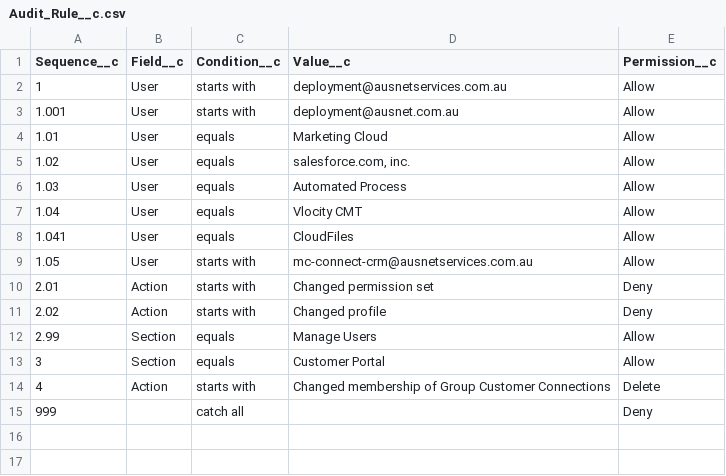
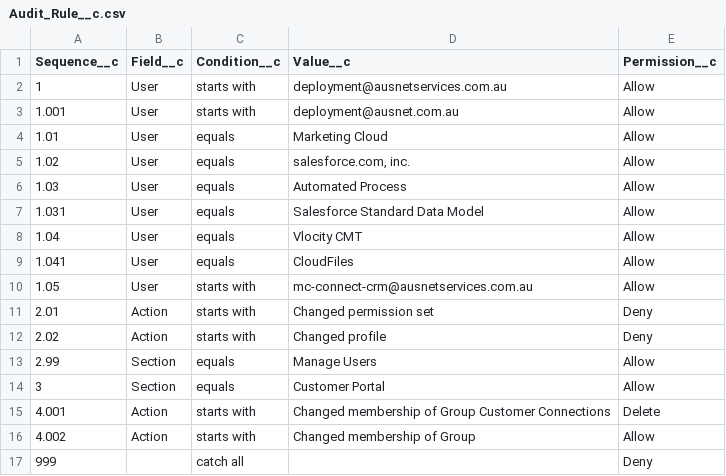
Before and after one commit to vorno-crole/sf-org-auditor, a CSV file: data/auditRules/Audit_Rule__c.csv, drawn as a sheet.

Commit message:
added new rules

```diff
--- a/data/auditRules/Audit_Rule__c.csv
+++ b/data/auditRules/Audit_Rule__c.csv
@@ -6,2 +6,3 @@ Sequence__c,Field__c,Condition__c,Value__c,Permission__c
 1.03,User,equals,Automated Process,Allow
+1.031,User,equals,Salesforce Standard Data Model,Allow
 1.04,User,equals,Vlocity CMT,Allow
@@ -13,3 +14,4 @@ Sequence__c,Field__c,Condition__c,Value__c,Permission__c
 3,Section,equals,Customer Portal,Allow
-4,Action,starts with,Changed membership of Group Customer Connections,Delete
+4.001,Action,starts with,Changed membership of Group Customer Connections,Delete
+4.002,Action,starts with,Changed membership of Group,Allow
 999,,catch all,,Deny
```
Also changed, not shown: 1 other file.
